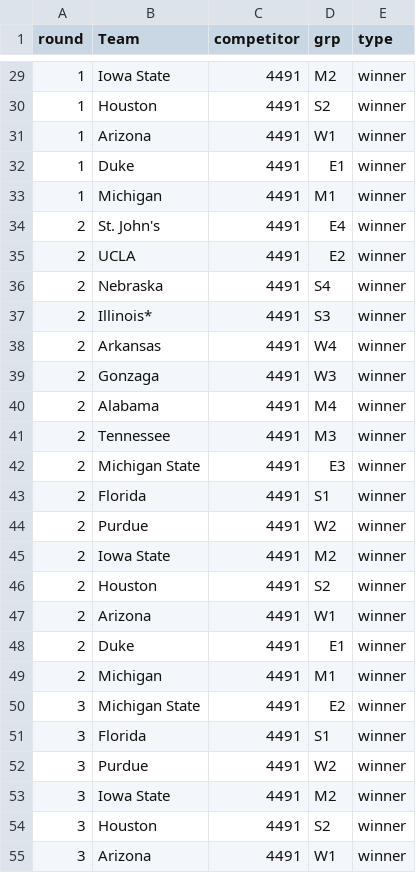
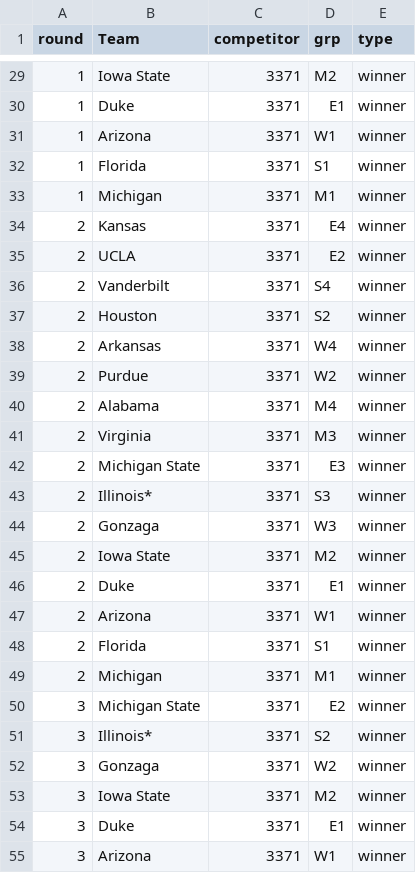
Before and after one commit to andrewstomper/MarchMadnessModel, a CSV file: outputs/best_bracket_20.csv, drawn as a sheet; only a part is shown, gaps mark what is left out; the diff covers the shown part only.

```diff
--- a/outputs/best_bracket_20.csv
+++ b/outputs/best_bracket_20.csv
@@ -29,27 +29,27 @@ round,Team,competitor,grp,type
-1,Iowa State,4491,M2,winner
-1,Houston,4491,S2,winner
-1,Arizona,4491,W1,winner
-1,Duke,4491,E1,winner
-1,Michigan,4491,M1,winner
-2,St. John's,4491,E4,winner
-2,UCLA,4491,E2,winner
-2,Nebraska,4491,S4,winner
-2,Illinois*,4491,S3,winner
-2,Arkansas,4491,W4,winner
-2,Gonzaga,4491,W3,winner
-2,Alabama,4491,M4,winner
-2,Tennessee,4491,M3,winner
-2,Michigan State,4491,E3,winner
-2,Florida,4491,S1,winner
-2,Purdue,4491,W2,winner
-2,Iowa State,4491,M2,winner
-2,Houston,4491,S2,winner
-2,Arizona,4491,W1,winner
-2,Duke,4491,E1,winner
-2,Michigan,4491,M1,winner
-3,Michigan State,4491,E2,winner
-3,Florida,4491,S1,winner
-3,Purdue,4491,W2,winner
-3,Iowa State,4491,M2,winner
-3,Houston,4491,S2,winner
-3,Arizona,4491,W1,winner
+1,Iowa State,3371,M2,winner
+1,Duke,3371,E1,winner
+1,Arizona,3371,W1,winner
+1,Florida,3371,S1,winner
+1,Michigan,3371,M1,winner
+2,Kansas,3371,E4,winner
+2,UCLA,3371,E2,winner
+2,Vanderbilt,3371,S4,winner
+2,Houston,3371,S2,winner
+2,Arkansas,3371,W4,winner
+2,Purdue,3371,W2,winner
+2,Alabama,3371,M4,winner
+2,Virginia,3371,M3,winner
+2,Michigan State,3371,E3,winner
+2,Illinois*,3371,S3,winner
+2,Gonzaga,3371,W3,winner
+2,Iowa State,3371,M2,winner
+2,Duke,3371,E1,winner
+2,Arizona,3371,W1,winner
+2,Florida,3371,S1,winner
+2,Michigan,3371,M1,winner
+3,Michigan State,3371,E2,winner
+3,Illinois*,3371,S2,winner
+3,Gonzaga,3371,W2,winner
+3,Iowa State,3371,M2,winner
+3,Duke,3371,E1,winner
+3,Arizona,3371,W1,winner
```
Also changed, not shown: 67 edited cells elsewhere in this file, outputs/best_bracket_5.csv, outputs/best_bracket_50.csv, 4 other files.
